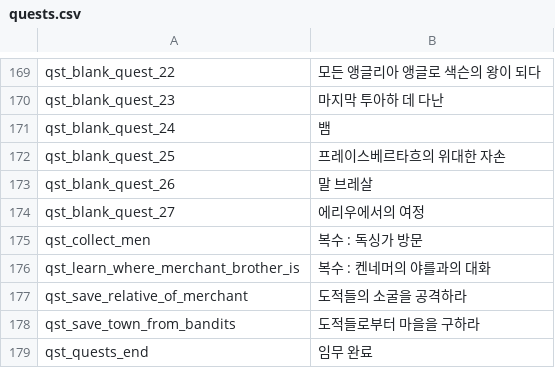
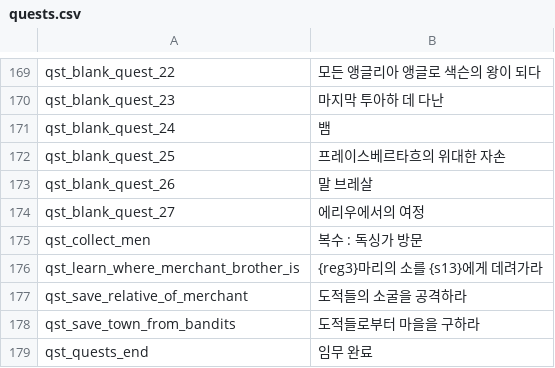
Before and after one commit to 21garam/MB_VikingConquest_R_Korean, a CSV file: languages/en/quests.csv, drawn as a sheet; only a part is shown, gaps mark what is left out.

```diff
--- a/languages/en/quests.csv
+++ b/languages/en/quests.csv
@@ -175,3 +175,3 @@ qst_blank_quest_27|에리우에서의 여정
 qst_collect_men|복수 : 독싱가 방문
-qst_learn_where_merchant_brother_is|복수 : 켄네머의 야를과의 대화
+qst_learn_where_merchant_brother_is|{reg3}마리의 소를 {s13}에게 데려가라
 qst_save_relative_of_merchant|도적들의 소굴을 공격하라
```
Also changed, not shown: languages/en/quick_strings.csv, 1 other file.
